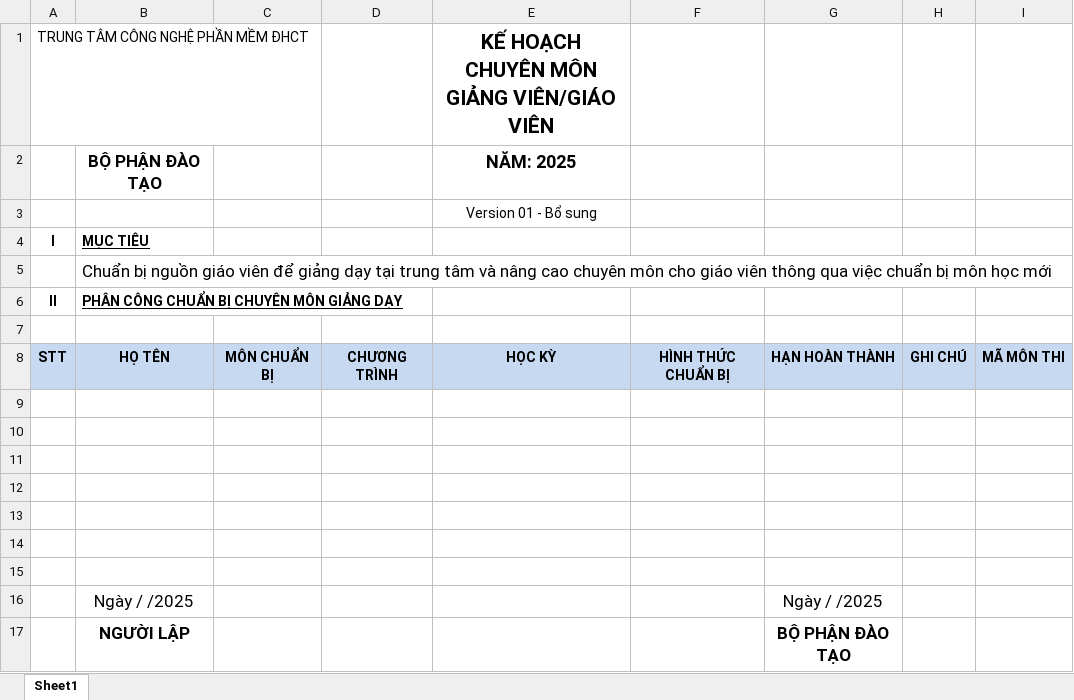
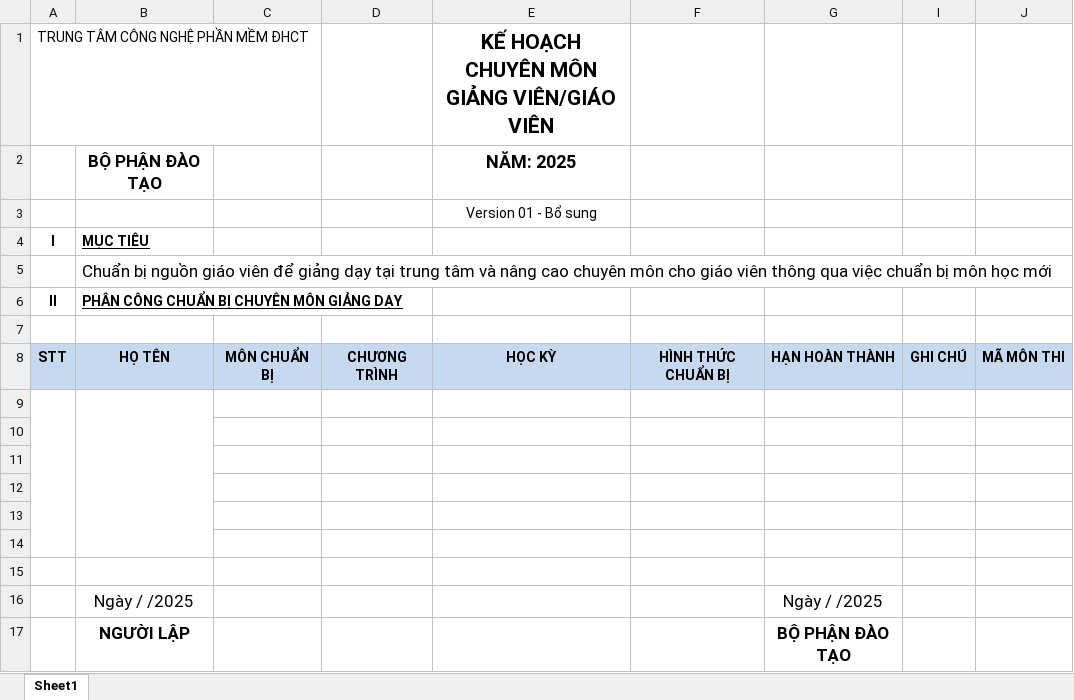
Before and after one commit to minhloan/Inter_QLCNGV, an Excel workbook: teacher-service/src/main/resources/templates/ke_hoach_chuyen_mon_template.xlsx, sheet Sheet1, drawn as a sheet; values as stored, in another font and other column widths than the file's, no borders; the diff names each change by its address in the sheet, - before the commit and + after, or states it on an @@ line.

```diff
--- a/teacher-service/src/main/resources/templates/ke_hoach_chuyen_mon_template.xlsx (sheet Sheet1)
+++ b/teacher-service/src/main/resources/templates/ke_hoach_chuyen_mon_template.xlsx (sheet Sheet1)
+A9:A14 merged
+B9:B14 merged
```
Also changed, not shown: hidden cells, references/Thi chung nhan/Skill Mapping Chart_Aptech_2025 09.xlsx, 33 other files.
